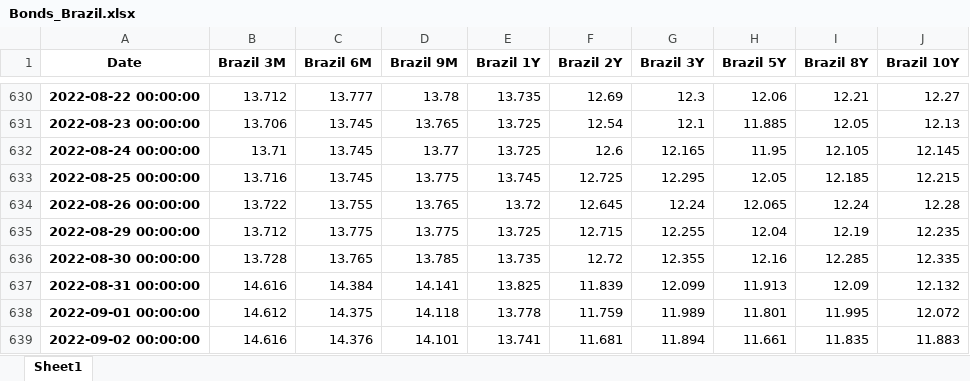
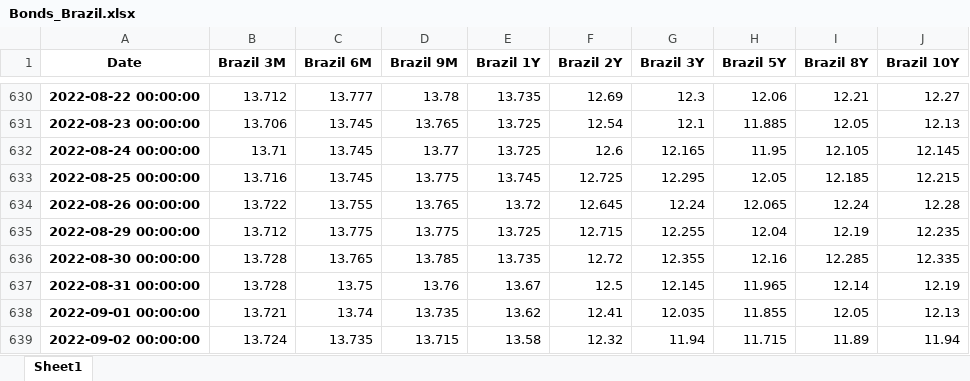
Before and after one commit to cober-data/curvature_database, an Excel workbook: Bonds_Brazil.xlsx, sheet Sheet1, drawn as a sheet; only a part is shown, gaps mark what is left out; values as stored, in another font and other column widths than the file's, no borders; the diff names each change by its address in the sheet, - before the commit and + after, or states it on an @@ line.

```diff
--- a/Bonds_Brazil.xlsx (sheet Sheet1)
+++ b/Bonds_Brazil.xlsx (sheet Sheet1)
-B637 (Brazil 3M): 14.616
+B637 (Brazil 3M): 13.728
-C637 (Brazil 6M): 14.384
+C637 (Brazil 6M): 13.75
-D637 (Brazil 9M): 14.141
+D637 (Brazil 9M): 13.76
-E637 (Brazil 1Y): 13.825
+E637 (Brazil 1Y): 13.67
-F637 (Brazil 2Y): 11.839
+F637 (Brazil 2Y): 12.5
-G637 (Brazil 3Y): 12.099
+G637 (Brazil 3Y): 12.145
-H637 (Brazil 5Y): 11.913
+H637 (Brazil 5Y): 11.965
-I637 (Brazil 8Y): 12.09
+I637 (Brazil 8Y): 12.14
-J637 (Brazil 10Y): 12.132
+J637 (Brazil 10Y): 12.19
-B638 (Brazil 3M): 14.612
+B638 (Brazil 3M): 13.721
-C638 (Brazil 6M): 14.375
+C638 (Brazil 6M): 13.74
-D638 (Brazil 9M): 14.118
+D638 (Brazil 9M): 13.735
-E638 (Brazil 1Y): 13.778
+E638 (Brazil 1Y): 13.62
-F638 (Brazil 2Y): 11.759
+F638 (Brazil 2Y): 12.41
-G638 (Brazil 3Y): 11.989
+G638 (Brazil 3Y): 12.035
-H638 (Brazil 5Y): 11.801
+H638 (Brazil 5Y): 11.855
-I638 (Brazil 8Y): 11.995
+I638 (Brazil 8Y): 12.05
-J638 (Brazil 10Y): 12.072
+J638 (Brazil 10Y): 12.13
-B639 (Brazil 3M): 14.616
+B639 (Brazil 3M): 13.724
-C639 (Brazil 6M): 14.376
+C639 (Brazil 6M): 13.735
-D639 (Brazil 9M): 14.101
+D639 (Brazil 9M): 13.715
-E639 (Brazil 1Y): 13.741
+E639 (Brazil 1Y): 13.58
-F639 (Brazil 2Y): 11.681
+F639 (Brazil 2Y): 12.32
-G639 (Brazil 3Y): 11.894
+G639 (Brazil 3Y): 11.94
-H639 (Brazil 5Y): 11.661
+H639 (Brazil 5Y): 11.715
-I639 (Brazil 8Y): 11.835
+I639 (Brazil 8Y): 11.89
-J639 (Brazil 10Y): 11.883
+J639 (Brazil 10Y): 11.94
```
Also changed, not shown: Bonds_Japan.xlsx, Bonds_Malaysia.xlsx, 39 other files.
